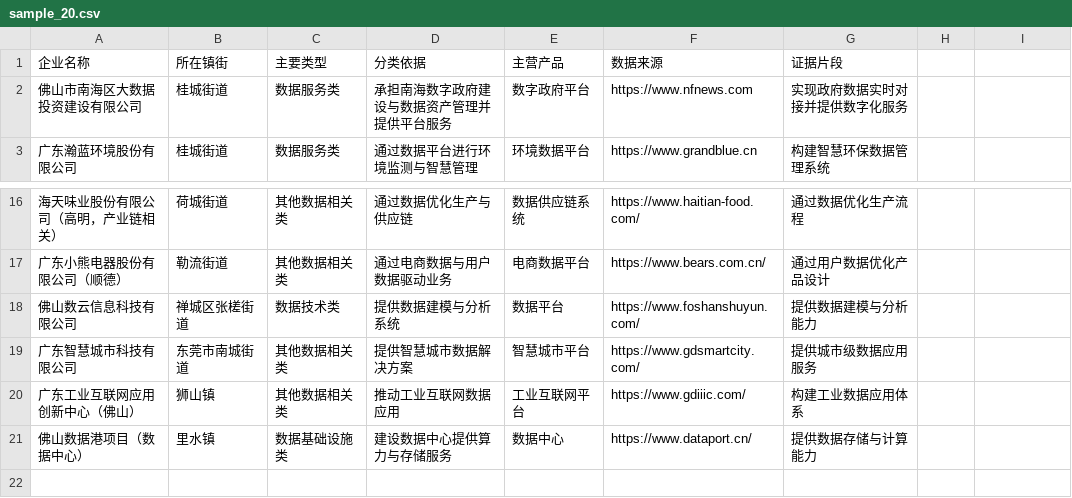
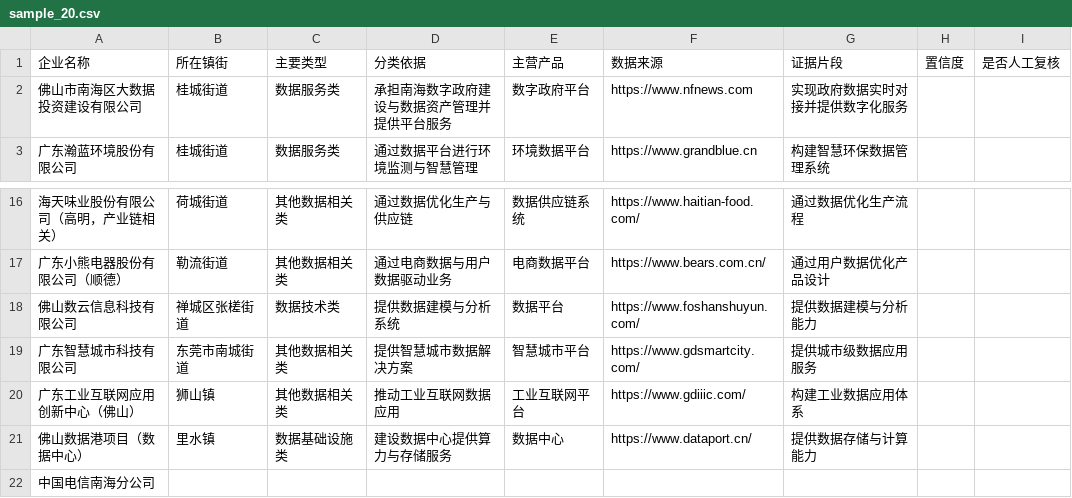
Before and after one commit to dd040603042927-beep/nanhai-data-map, a CSV file: data/sample_20.csv, drawn as a sheet; only a part is shown, gaps mark what is left out.

```diff
--- a/data/sample_20.csv
+++ b/data/sample_20.csv
@@ -1,2 +1,2 @@
-企业名称,所在镇街,主要类型,分类依据,主营产品,数据来源,证据片段
+企业名称,所在镇街,主要类型,分类依据,主营产品,数据来源,证据片段,置信度,是否人工复核
 佛山市南海区大数据投资建设有限公司,桂城街道,数据服务类,承担南海数字政府建设与数据资产管理并提供平台服务,数字政府平台,https://www.nfnews.com,实现政府数据实时对接并提供数字化服务
@@ -21 +21,2 @@
 佛山数据港项目（数据中心）,里水镇,数据基础设施类,建设数据中心提供算力与存储服务,数据中心,https://www.dataport.cn/,提供数据存储与计算能力
+中国电信南海分公司
```
Also changed, not shown: 9 other files.
